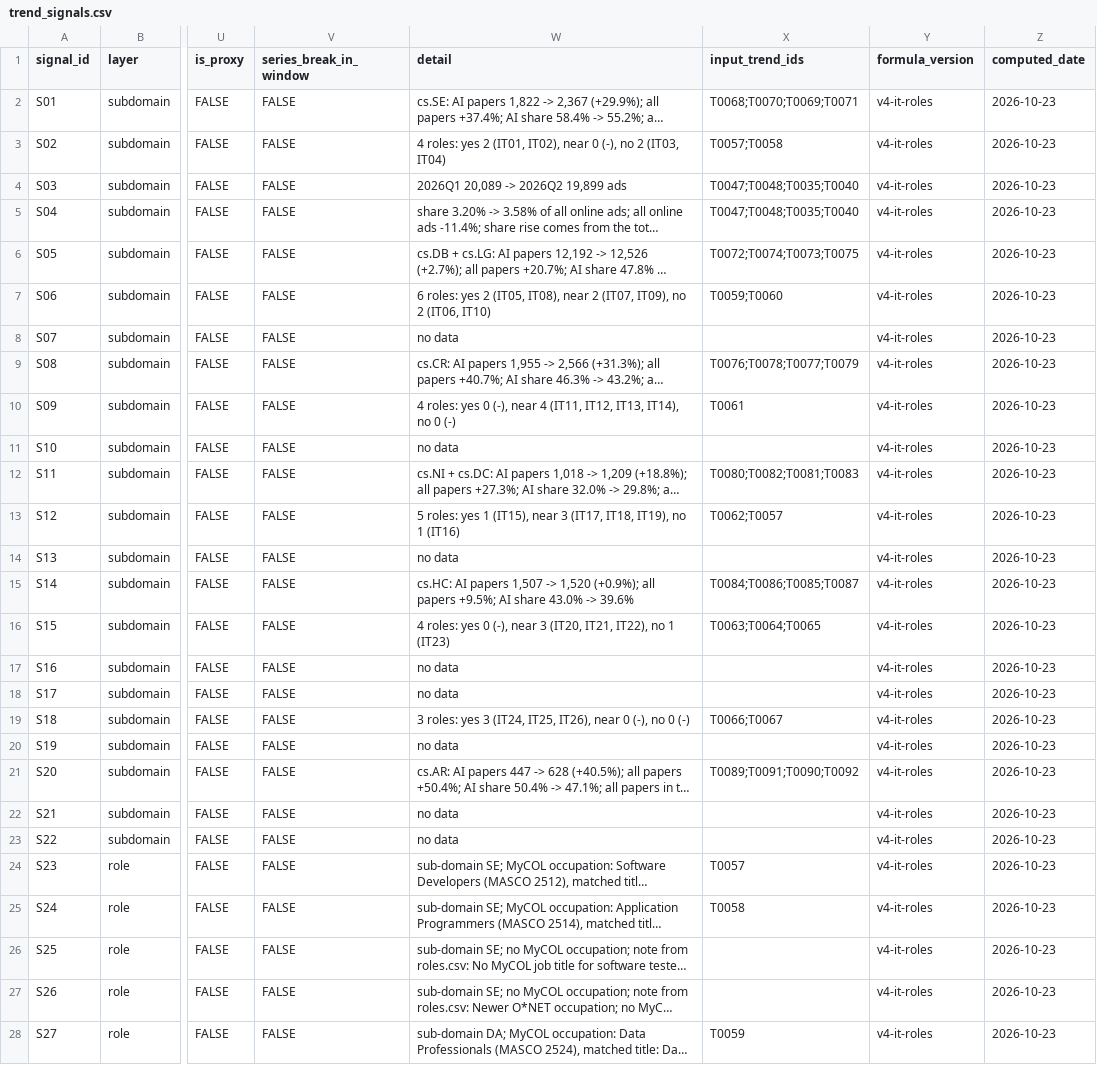
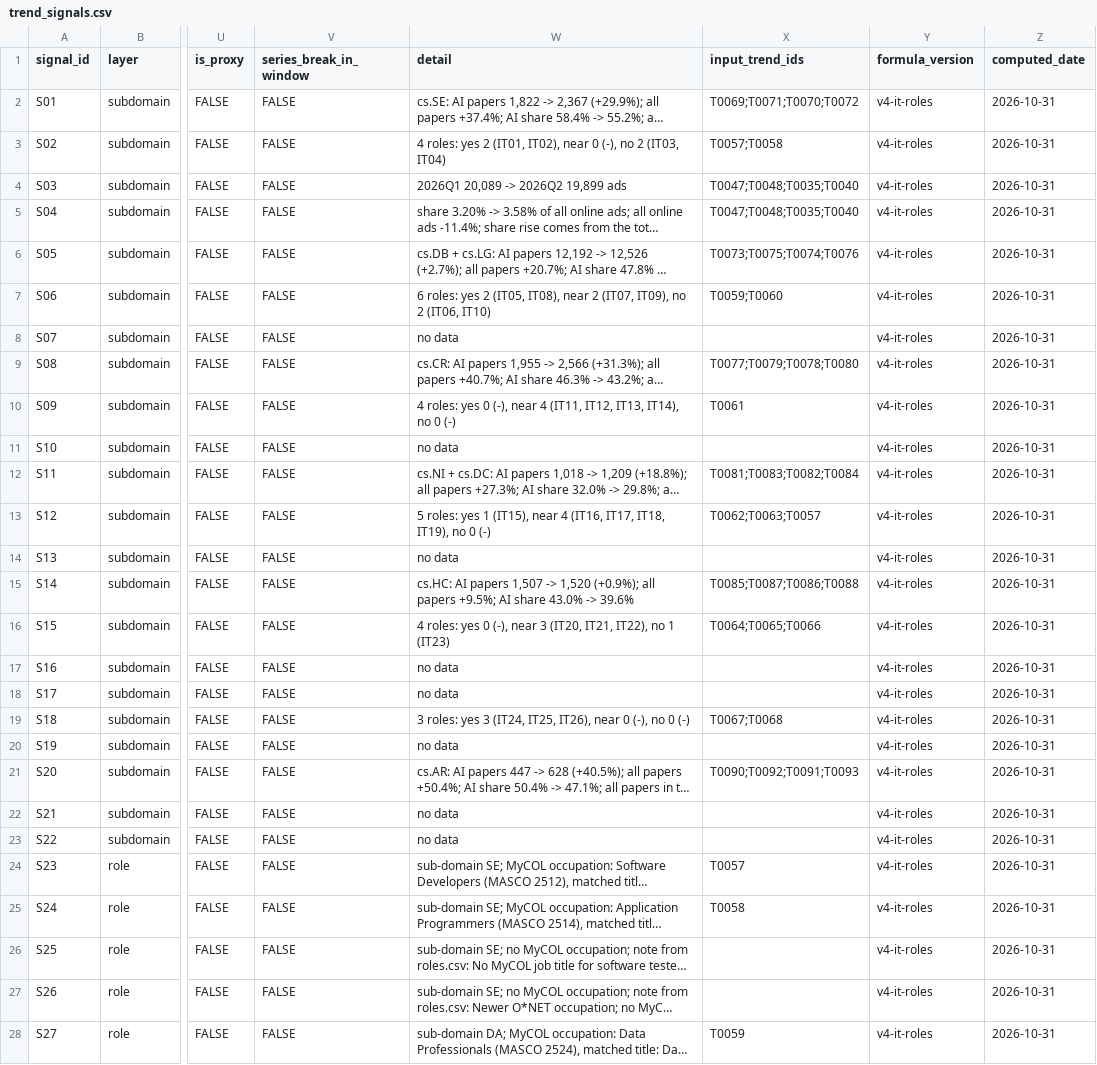
Before and after one commit to pekoremon/future-skills, a CSV file: data/trend_signals.csv, drawn as a sheet; only a part is shown, gaps mark what is left out; long unchanged cells end in …; the diff covers the shown part only; the diff names each change by its address in the sheet, - before the commit and + after, or states it on an @@ line.

```diff
--- a/data/trend_signals.csv
+++ b/data/trend_signals.csv
-X2 (input_trend_ids): T0068;T0070;T0069;T0071
+X2 (input_trend_ids): T0069;T0071;T0070;T0072
-Z2:Z28 (computed_date): 2026-10-23
+Z2:Z28 (computed_date): 2026-10-31
-X6 (input_trend_ids): T0072;T0074;T0073;T0075
+X6 (input_trend_ids): T0073;T0075;T0074;T0076
-X9 (input_trend_ids): T0076;T0078;T0077;T0079
+X9 (input_trend_ids): T0077;T0079;T0078;T0080
-X12 (input_trend_ids): T0080;T0082;T0081;T0083
+X12 (input_trend_ids): T0081;T0083;T0082;T0084
-W13 (detail): …(IT15), near 3 (IT17, IT18, IT19), no 1 (IT16)
+W13 (detail): …(IT15), near 4 (IT16, IT17, IT18, IT19), no 0 (-)
-X13 (input_trend_ids): T0062;T0057
+X13 (input_trend_ids): T0062;T0063;T0057
-X15 (input_trend_ids): T0084;T0086;T0085;T0087
+X15 (input_trend_ids): T0085;T0087;T0086;T0088
-X16 (input_trend_ids): T0063;T0064;T0065
+X16 (input_trend_ids): T0064;T0065;T0066
-X19 (input_trend_ids): T0066;T0067
+X19 (input_trend_ids): T0067;T0068
-X21 (input_trend_ids): T0089;T0091;T0090;T0092
+X21 (input_trend_ids): T0090;T0092;T0091;T0093
```
Also changed, not shown: 40 edited cells elsewhere in this file, data/roles.csv, data/trend_scores.csv, 2 other files.
